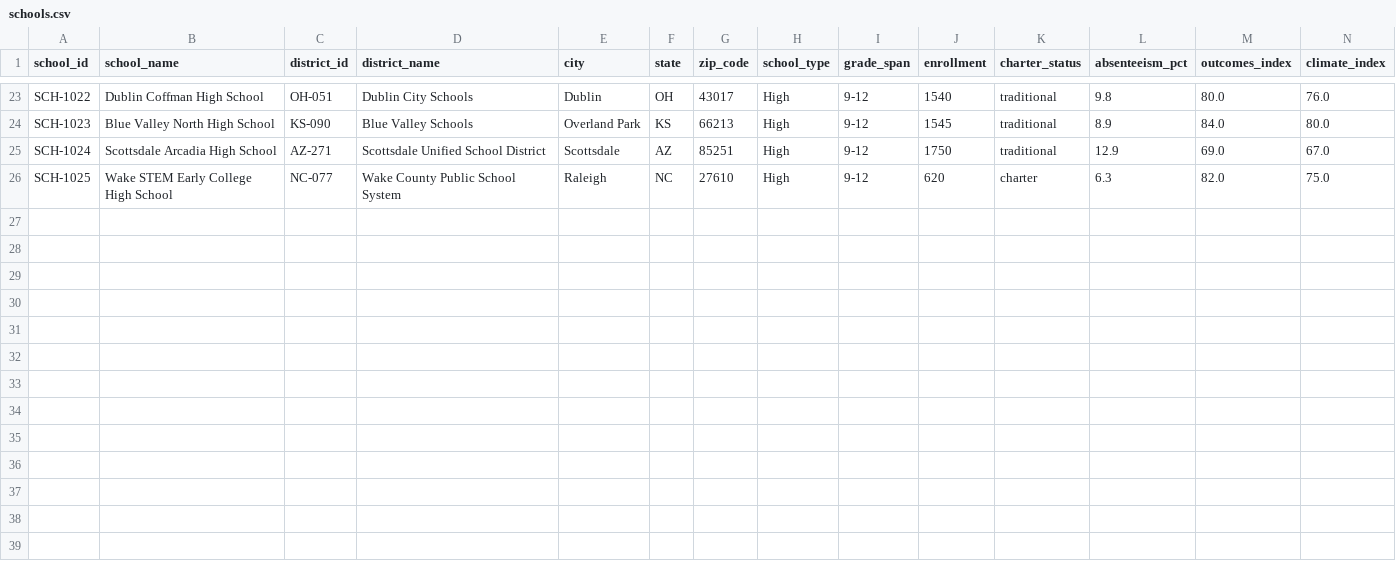
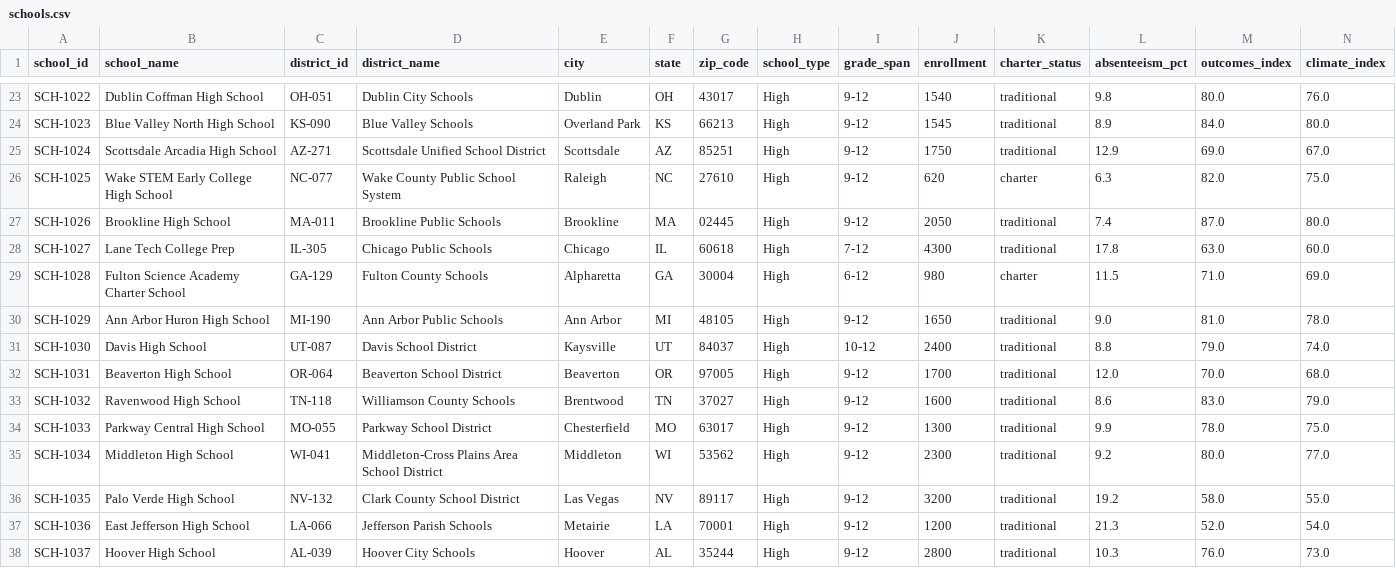
Before and after one commit to agile-students-spring2026/ai-schools-workshop-silent_dragons, a CSV file: data/schools.csv, drawn as a sheet; only a part is shown, gaps mark what is left out; rows hold the shown columns only; the diff names each change by its address in the sheet, - before the commit and + after, or states it on an @@ line.

Commit message:
Add district geography functionality and enhance audience-specific features
- Introduced loading and processing of district geography data from a new CSV file.
- Updated data models to include DistrictGeography with relevant fields.
- Enhanced district overview and school detail endpoints to support audience-specific summaries and metrics.
- Modified frontend components to allow users to switch between parent and educator views, updating displayed information accordingly.
- Improved search functionality to return audience-specific summaries for districts and schools.
- Added new tests to ensure proper loading of district geography and audience-specific behavior in API responses.
- Updated styles and HTML structure to accommodate new audience selection features.

```diff
--- a/data/schools.csv
+++ b/data/schools.csv
+row 27: SCH-1026 | Brookline High School | MA-011 | Brookline Public Schools | Brookline | MA | 02445 | High | 9-12 | 2050 | traditional | 7.4 | 87.0 | 80.0
+row 28: SCH-1027 | Lane Tech College Prep | IL-305 | Chicago Public Schools | Chicago | IL | 60618 | High | 7-12 | 4300 | traditional | 17.8 | 63.0 | 60.0
+row 29: SCH-1028 | Fulton Science Academy Charter School | GA-129 | Fulton County Schools | Alpharetta | GA | 30004 | High | 6-12 | 980 | charter | 11.5 | 71.0 | 69.0
+row 30: SCH-1029 | Ann Arbor Huron High School | MI-190 | Ann Arbor Public Schools | Ann Arbor | MI | 48105 | High | 9-12 | 1650 | traditional | 9.0 | 81.0 | 78.0
+row 31: SCH-1030 | Davis High School | UT-087 | Davis School District | Kaysville | UT | 84037 | High | 10-12 | 2400 | traditional | 8.8 | 79.0 | 74.0
+row 32: SCH-1031 | Beaverton High School | OR-064 | Beaverton School District | Beaverton | OR | 97005 | High | 9-12 | 1700 | traditional | 12.0 | 70.0 | 68.0
+row 33: SCH-1032 | Ravenwood High School | TN-118 | Williamson County Schools | Brentwood | TN | 37027 | High | 9-12 | 1600 | traditional | 8.6 | 83.0 | 79.0
+row 34: SCH-1033 | Parkway Central High School | MO-055 | Parkway School District | Chesterfield | MO | 63017 | High | 9-12 | 1300 | traditional | 9.9 | 78.0 | 75.0
+row 35: SCH-1034 | Middleton High School | WI-041 | Middleton-Cross Plains Area School District | Middleton | WI | 53562 | High | 9-12 | 2300 | traditional | 9.2 | 80.0 | 77.0
+row 36: SCH-1035 | Palo Verde High School | NV-132 | Clark County School District | Las Vegas | NV | 89117 | High | 9-12 | 3200 | traditional | 19.2 | 58.0 | 55.0
+row 37: SCH-1036 | East Jefferson High School | LA-066 | Jefferson Parish Schools | Metairie | LA | 70001 | High | 9-12 | 1200 | traditional | 21.3 | 52.0 | 54.0
+row 38: SCH-1037 | Hoover High School | AL-039 | Hoover City Schools | Hoover | AL | 35244 | High | 9-12 | 2800 | traditional | 10.3 | 76.0 | 73.0
```
Also changed, not shown: data/zip_districts.csv, 18 other files.
